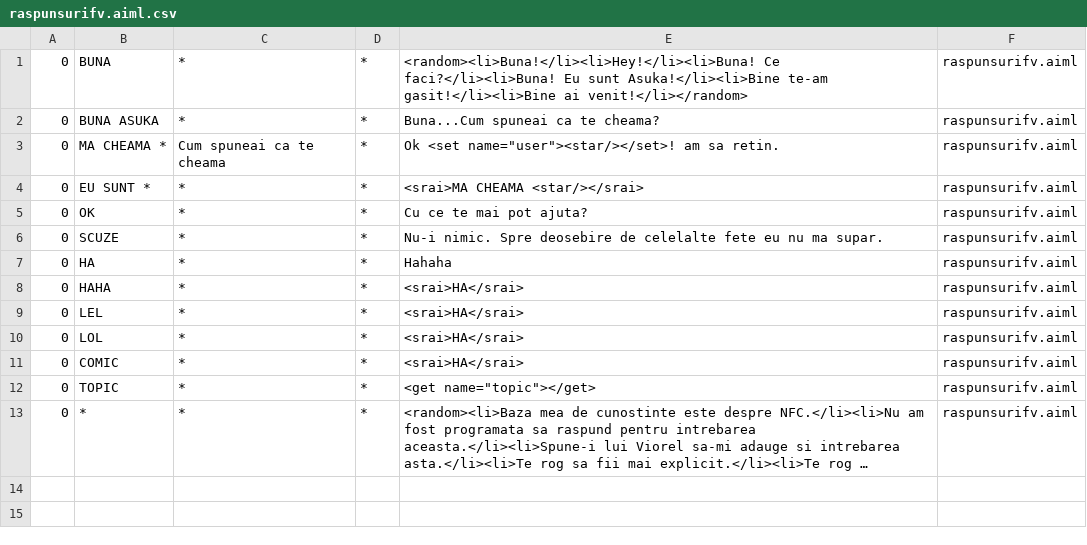
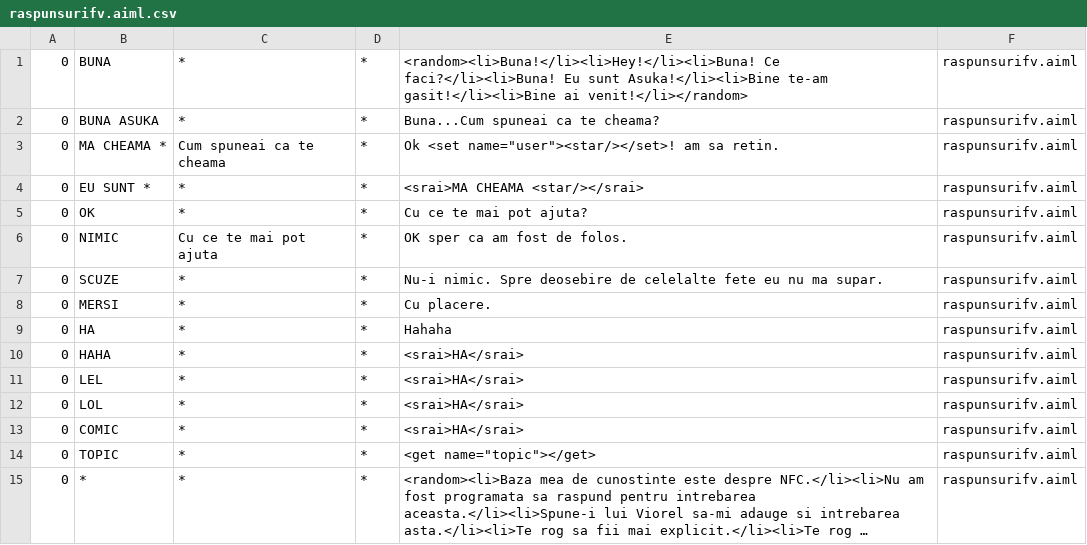
Before and after one commit to ViorelAlbastrelu/eticket, a CSV file: app/src/main/assets/asuka/aimlif/raspunsurifv.aiml.csv, drawn as a sheet; long unchanged cells end in …; the diff names each change by its address in the sheet, - before the commit and + after, or states it on an @@ line.

```diff
--- a/app/src/main/assets/asuka/aimlif/raspunsurifv.aiml.csv
+++ b/app/src/main/assets/asuka/aimlif/raspunsurifv.aiml.csv
+row 6: 0 | NIMIC | Cu ce te mai pot ajuta | * | OK sper ca am fost de folos. | raspunsurifv.aiml
+row 8: 0 | MERSI | * | * | Cu placere. | raspunsurifv.aiml
```
Also changed, not shown: app/src/main/assets/asuka/aimlif/bilet.aiml.csv, app/src/main/assets/asuka/aimlif/intrebarifv.aiml.csv, 9 other files.
